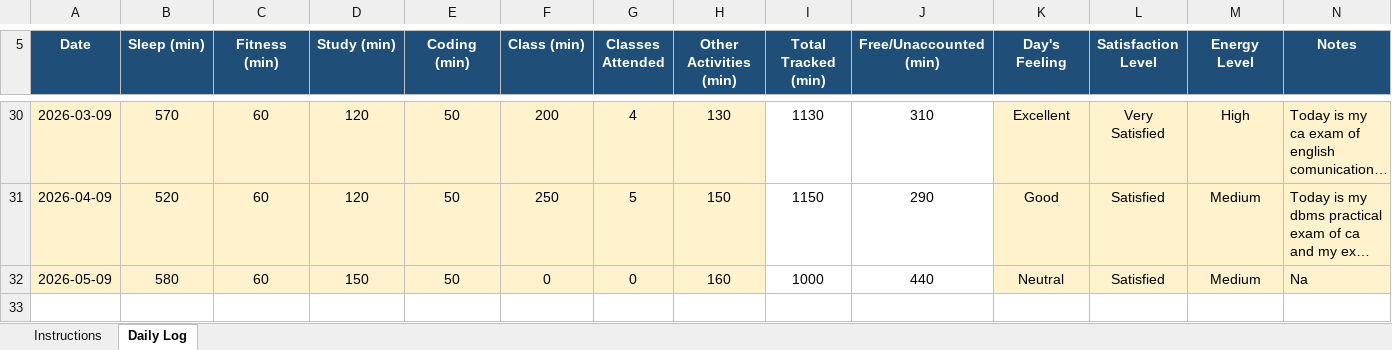
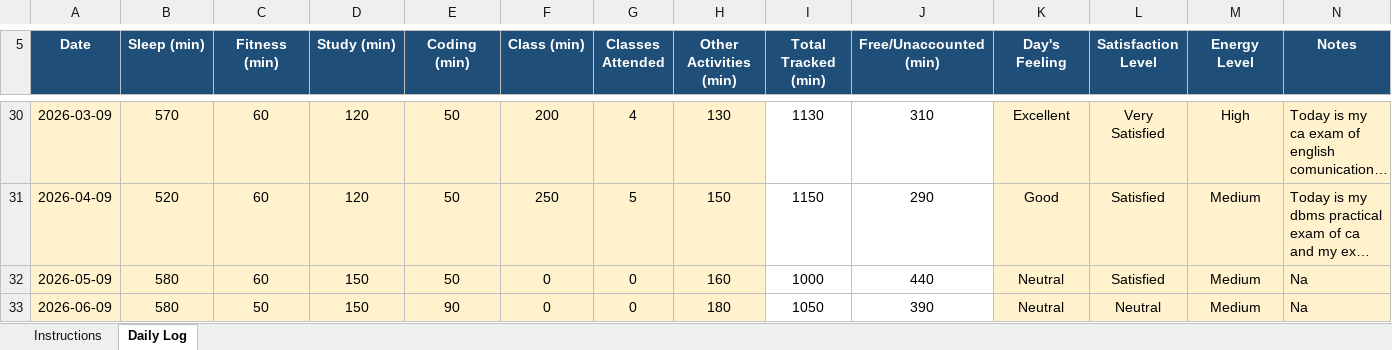
Before and after one commit to rohitkumar-4321/CAP776, an Excel workbook: 1234567.xlsx, sheet Daily Log, drawn as a sheet; only a part is shown, gaps mark what is left out; long unchanged cells end in …; values as stored, in another font and other column widths than the file's, no borders; conditional formats not drawn; the diff names each change by its address in the sheet, - before the commit and + after, or states it on an @@ line.

Commit message:
mydatamycode19

```diff
--- a/1234567.xlsx (sheet Daily Log)
+++ b/1234567.xlsx (sheet Daily Log)
+row 33: 2026-06-09 | 580 | 50 | 150 | 90 | 0 | 0 | 180 | 1050 | 390 | Neutral | Neutral | Medium | Na
```
